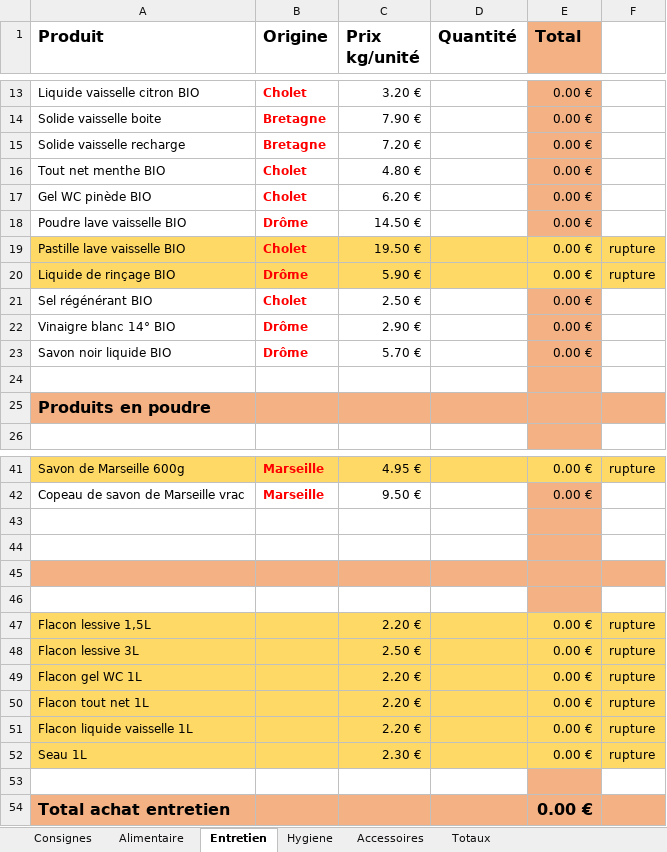
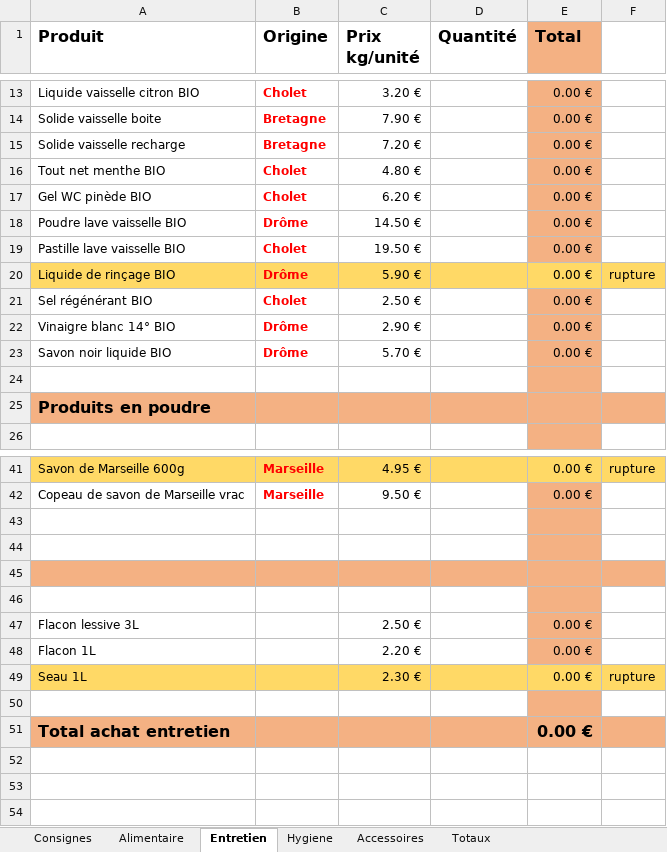
Before and after one commit to SoVrac/Tableau, an Excel workbook: tableau_sovrac.xlsx, sheet Entretien, drawn as a sheet; only a part is shown, gaps mark what is left out; values as stored, in another font and other column widths than the file's, no borders; removed rows and columns are numbered as before the commit, all else as after; the diff names each change by its address in the sheet, - before the commit and + after, or states it on an @@ line.

```diff
--- a/tableau_sovrac.xlsx (sheet Entretien)
+++ b/tableau_sovrac.xlsx (sheet Entretien)
-A19:D19 fill: #FFD966
+A19:D19 fill: none
-E19 fill: #FFD966
+E19 fill: #F4B183
-F19: rupture
+F19: (empty)
-F19 fill: #FFD966
+F19 fill: none
-row 47: Flacon lessive 1,5L |  | 2.20 € |  | 0.00 € | rupture
-A47:D48 fill: #FFD966
+A47:D48 fill: none
-E47:E48 fill: #FFD966
+E47:E48 fill: #F4B183
-F47:F48: rupture
+F47:F48: (empty)
-F47:F48 fill: #FFD966
+F47:F48 fill: none
-A48 (Produit): Flacon gel WC 1L
+A48 (Produit): Flacon 1L
-row 50: Flacon tout net 1L |  | 2.20 € |  | 0.00 € | rupture
-row 51: Flacon liquide vaisselle 1L |  | 2.20 € |  | 0.00 € | rupture
```
Also changed, not shown: sheet Alimentaire, sheet Hygiene, sheet Accessoires, formulas that keep their value.
